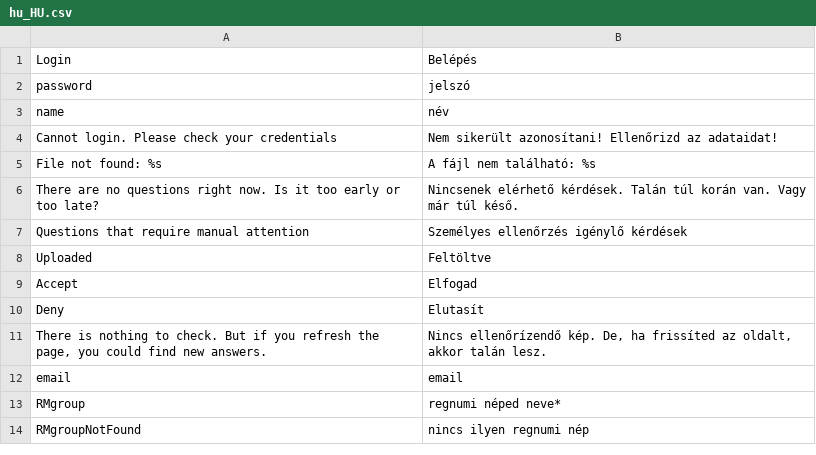
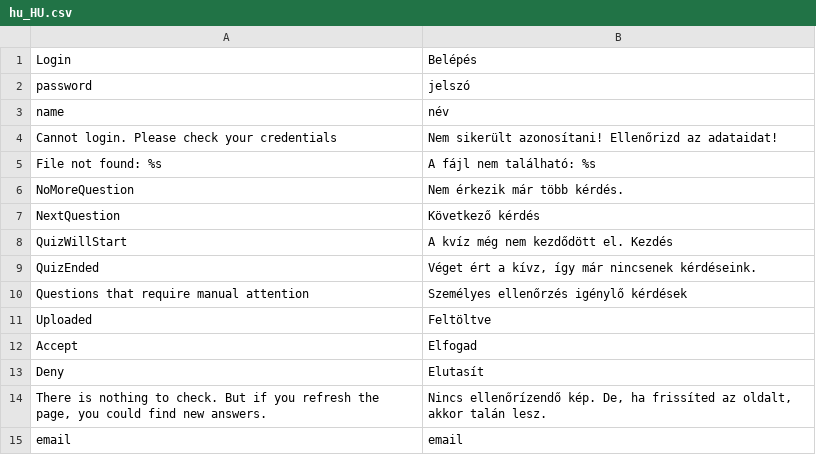
Before and after one commit to borazslo/Collaborative-Quiz-Engine, a CSV file: locale/hu_HU.csv, drawn as a sheet; only a part is shown; the shorter side is filled out with more unchanged rows; removed rows and columns are numbered as before the commit, all else as after; the diff names each change by its address in the sheet, - before the commit and + after, or states it on an @@ line.

Commit message:
Quiz Timing

```diff
--- a/locale/hu_HU.csv
+++ b/locale/hu_HU.csv
-row 6: There are no questions right now. Is it too early or too late? | Nincsenek elérhető kérdések. Talán túl korán van. Vagy már túl késő.
+row 6: NoMoreQuestion | Nem érkezik már több kérdés.
+row 7: NextQuestion | Következő kérdés
+row 8: QuizWillStart | A kvíz még nem kezdődött el. Kezdés
+row 9: QuizEnded | Véget ért a kívz, így már nincsenek kérdéseink.
```
Also changed, not shown: 3 other files.
